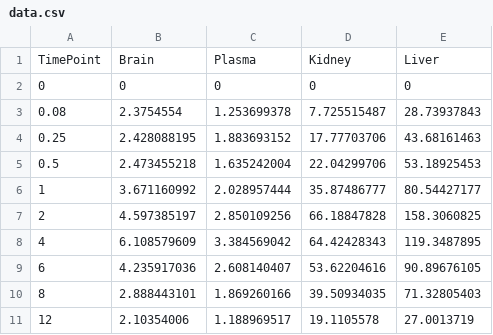
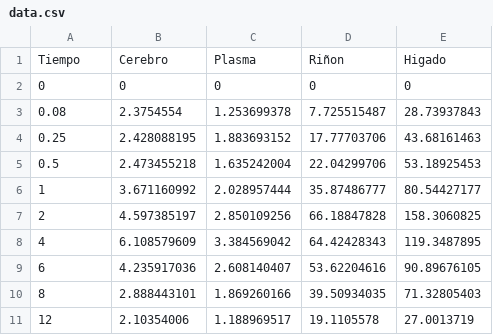
Before and after one commit to rorro6787/sunitinib_analysis, a CSV file: sunitinib_analysis/data.csv, drawn as a sheet.

```diff
--- a/sunitinib_analysis/data.csv
+++ b/sunitinib_analysis/data.csv
@@ -1,2 +1,2 @@
-TimePoint,Brain,Plasma,Kidney,Liver
+Tiempo,Cerebro,Plasma,Riñon,Higado
 0,0,0,0,0
```
Also changed, not shown: 6 other files.
